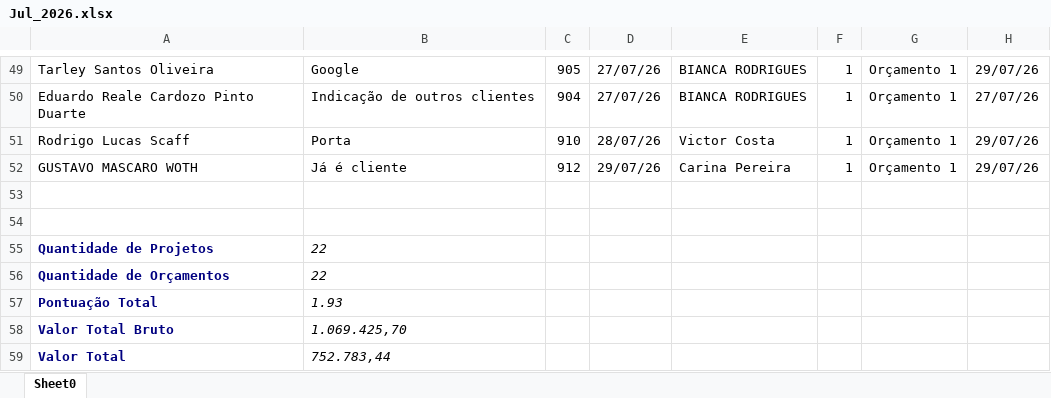
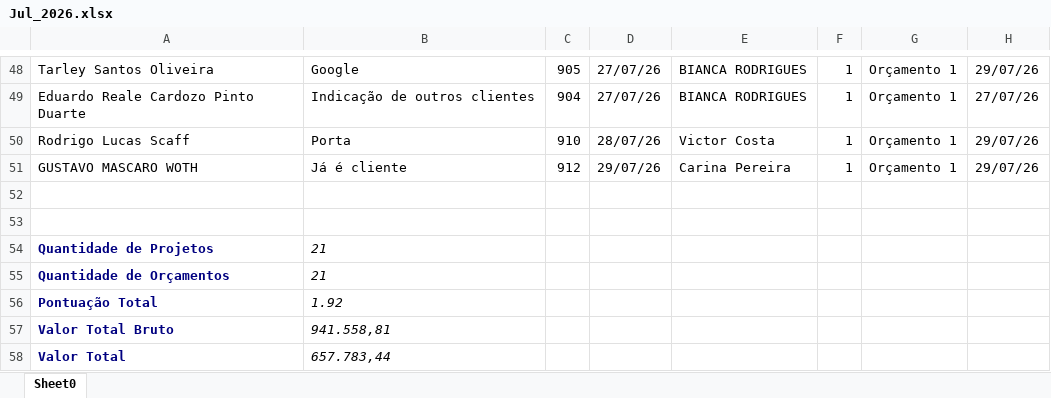
Before and after one commit to Basilio40/arquivos_ita, an Excel workbook: xlsx/carteira_mensal/Jul_2026.xlsx, sheet Sheet0, drawn as a sheet; only a part is shown, gaps mark what is left out; values as stored, in another font and other column widths than the file's, no borders; addresses are those after the commit; the diff covers the shown part only; the diff names each change by its address in the sheet, - before the commit and + after, or states it on an @@ line.

```diff
--- a/xlsx/carteira_mensal/Jul_2026.xlsx (sheet Sheet0)
+++ b/xlsx/carteira_mensal/Jul_2026.xlsx (sheet Sheet0)
-B54:B55: 22
+B54:B55: 21
-B56: 1.93
+B56: 1.92
-B57: 1.069.425,70
+B57: 941.558,81
-B58: 752.783,44
+B58: 657.783,44
```
Also changed, not shown: 1 removed row and 5 edited cells elsewhere in this sheet, xlsx/carteira_mensal/Abr_2026.xlsx, xlsx/carteira_mensal/Mai_2026.xlsx, 21 other files.
